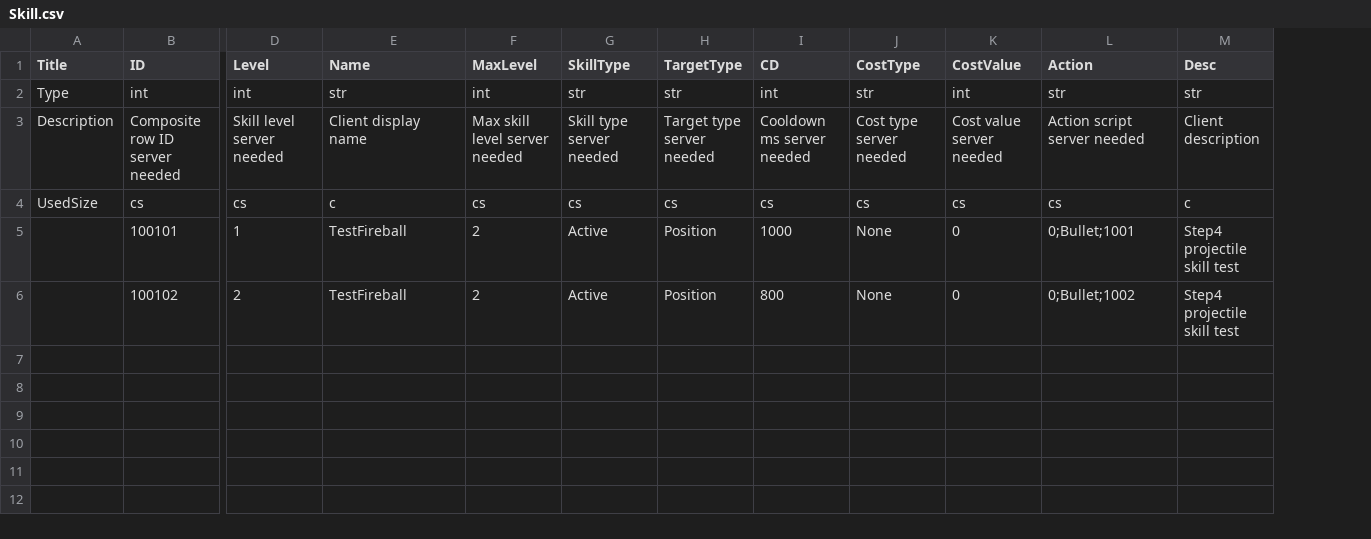
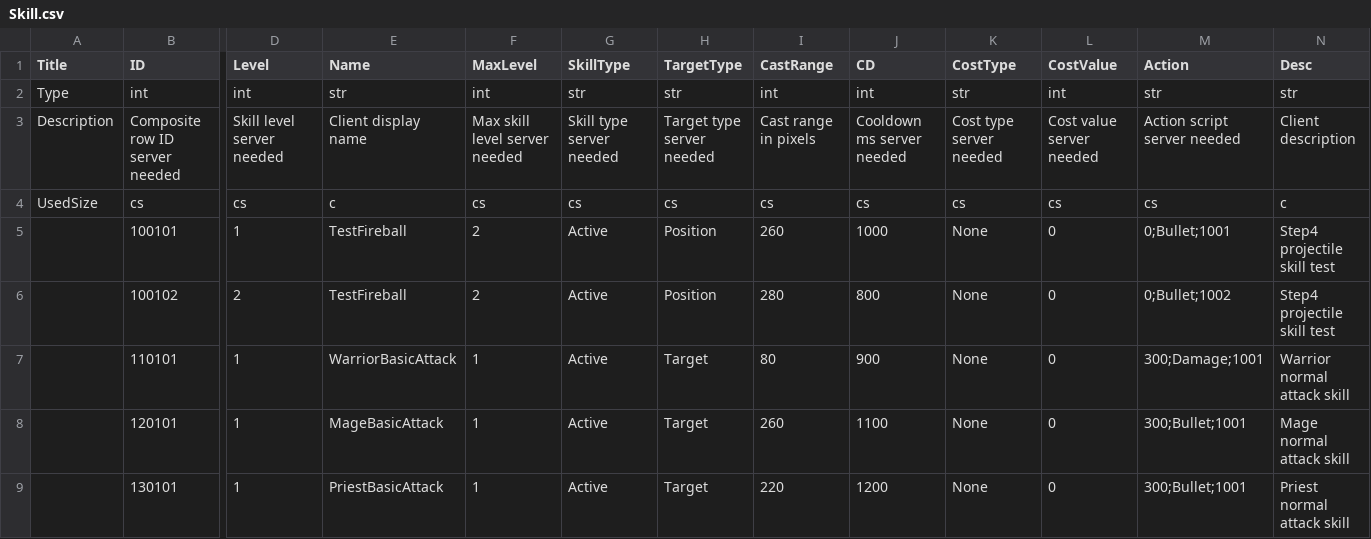
Before and after one commit to jojohello/Laya_FrameworkJ, a CSV file: Config/csv/Skill.csv, drawn as a sheet; only a part is shown, gaps mark what is left out; rows hold the shown columns only; the diff names each change by its address in the sheet, - before the commit and + after, or states it on an @@ line.

```diff
--- a/Config/csv/Skill.csv
+++ b/Config/csv/Skill.csv
+column I (CastRange), rows 2-6: int | Cast range in pixels | cs | 260 | 280
+row 7:  | 110101 | 1 | WarriorBasicAttack | 1 | Active | Target | 80 | 900 | None | 0 | 300;Damage;1001 | Warrior normal attack skill
+row 8:  | 120101 | 1 | MageBasicAttack | 1 | Active | Target | 260 | 1100 | None | 0 | 300;Bullet;1001 | Mage normal attack skill
+row 9:  | 130101 | 1 | PriestBasicAttack | 1 | Active | Target | 220 | 1200 | None | 0 | 300;Bullet;1001 | Priest normal attack skill
```
Also changed, not shown: Config/csv/Character.csv, 32 other files.
